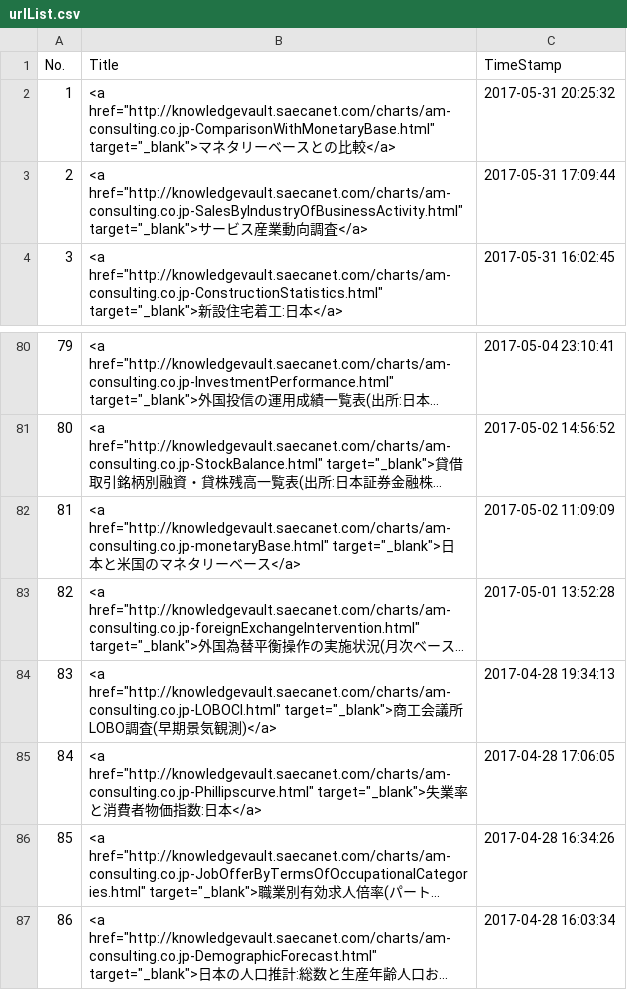
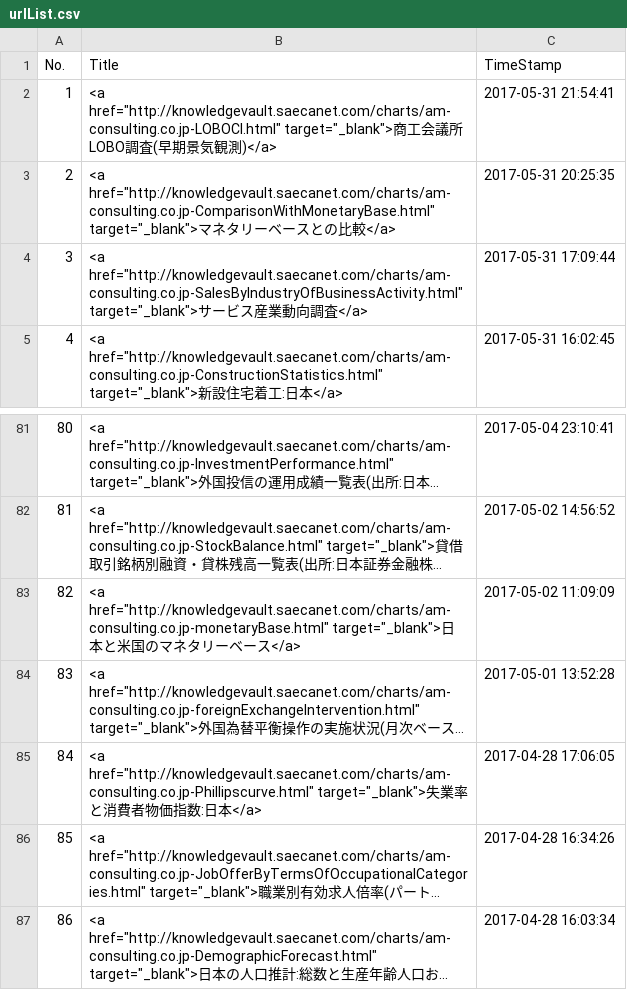
Before and after one commit to am-consulting/am-consulting.github.io, a CSV file: csv/urlList.csv, drawn as a sheet; only a part is shown, gaps mark what is left out; long unchanged cells end in …; removed rows and columns are numbered as before the commit, all else as after; the diff names each change by its address in the sheet, - before the commit and + after, or states it on an @@ line.

```diff
--- a/csv/urlList.csv
+++ b/csv/urlList.csv
+row 2: 1 | <a href="http://knowledgevault.saecanet.com/charts/am-consulting.co.jp-LOBOCI.html" target="_blank">商工会議所LOBO調査(早期景気観測)</a> | 2017-05-31 21:54:41
@@ column A (No.) renumbered between rows 3 and 84 @@
-C3 (TimeStamp): 2017-05-31 20:25:32
+C3 (TimeStamp): 2017-05-31 20:25:35
-row 84: 83 | <a href="http://knowledgevault.saecanet.com/charts/am-consulting.co.jp-LOBOCI.html" target="_blank">商工会議所LOBO調査(早期景気観測)</a> | 2017-04-28 19:34:13
```
Also changed, not shown: 5 other files.
